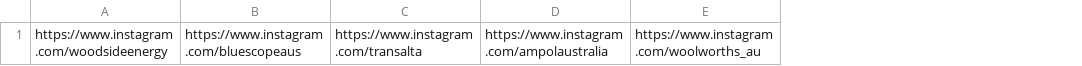
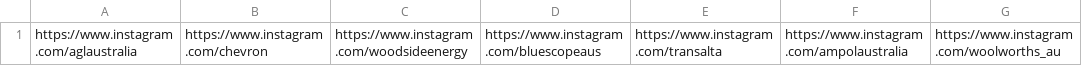
Before and after one commit to mattedwards7/phantom_bust_test, a CSV file: company.csv, drawn as a sheet; only a part is shown; the diff names each change by its address in the sheet, - before the commit and + after, or states it on an @@ line.

Commit message:
Add files via upload

```diff
--- a/company.csv
+++ b/company.csv
+column A, row 1: https://www.instagram.com/aglaustralia
+column B, row 1: https://www.instagram.com/chevron
```
